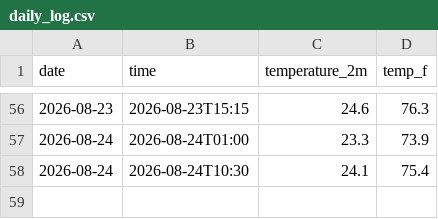
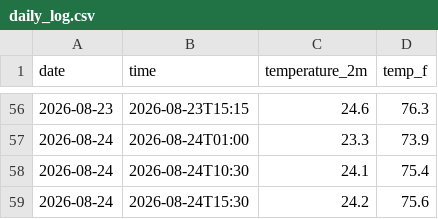
Before and after one commit to emilywang0619-blip/Weather-Tracker, a CSV file: daily_log.csv, drawn as a sheet; only a part is shown, gaps mark what is left out; the diff names each change by its address in the sheet, - before the commit and + after, or states it on an @@ line.

```diff
--- a/daily_log.csv
+++ b/daily_log.csv
+row 59: 2026-08-24 | 2026-08-24T15:30 | 24.2 | 75.6
```
Also changed, not shown: 1 other file.
